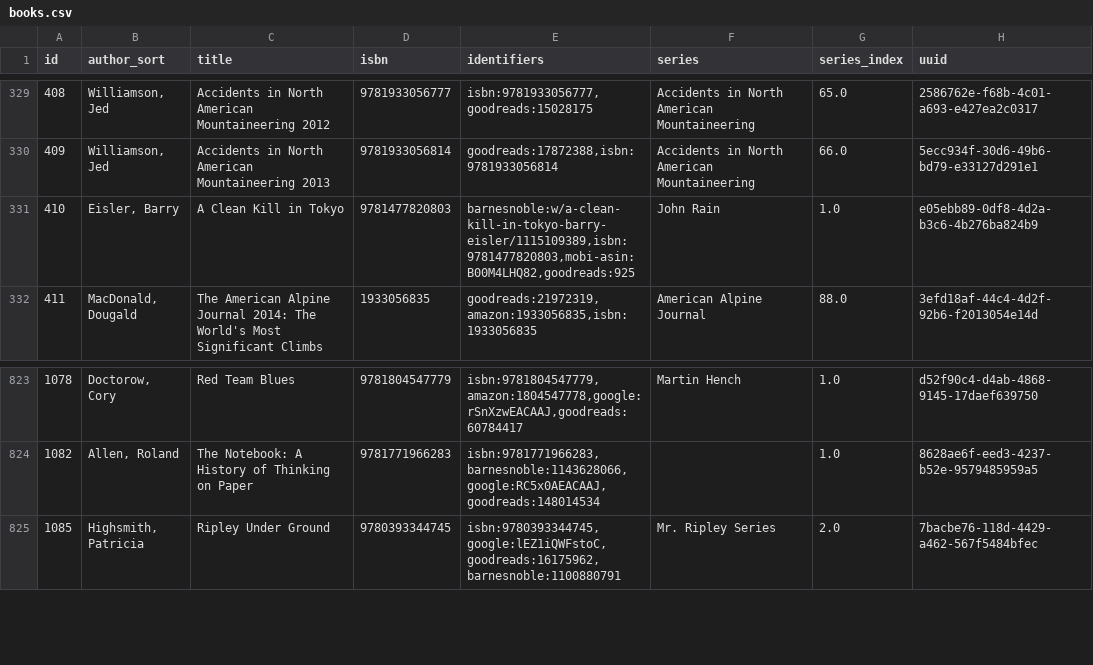
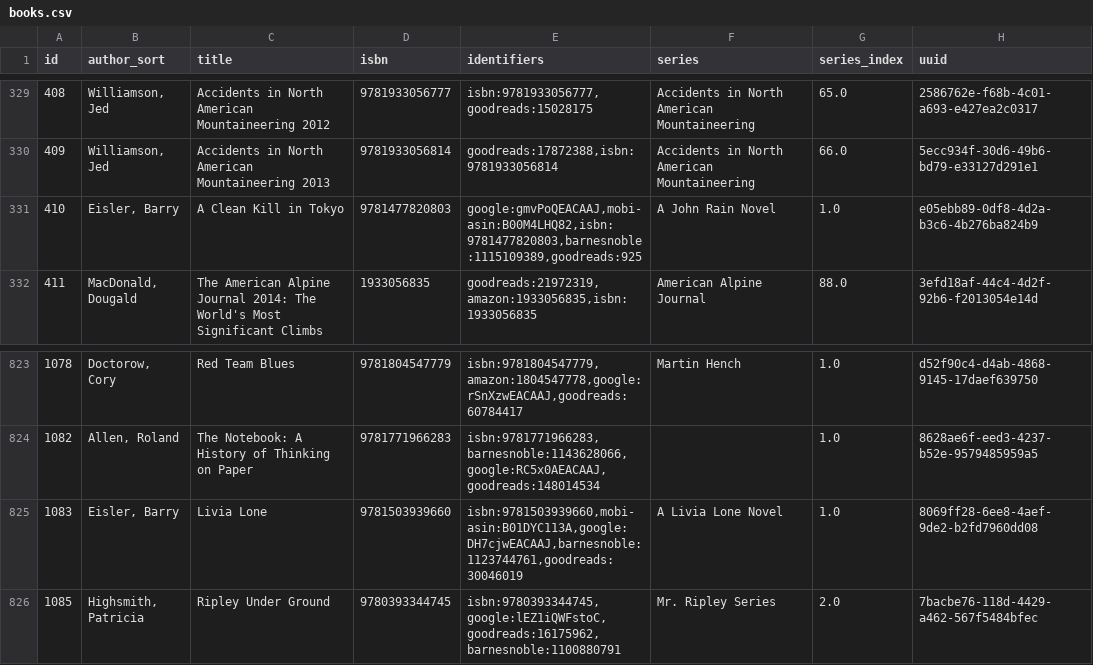
Before and after one commit to pigmonkey/pig-monkey.com, a CSV file: content/media/library/books.csv, drawn as a sheet; only a part is shown, gaps mark what is left out.

Commit message:
update books

```diff
--- a/content/media/library/books.csv
+++ b/content/media/library/books.csv
@@ -330,3 +330,3 @@ id,author_sort,title,isbn,identifiers,series,series_index,uuid
 "409","Williamson, Jed","Accidents in North American Mountaineering 2013","9781933056814","goodreads:17872388,isbn:9781933056814","Accidents in North American Mountaineering","66.0","5ecc934f-30d6-49b6-bd79-e33127d291e1"
-"410","Eisler, Barry","A Clean Kill in Tokyo","9781477820803","barnesnoble:w/a-clean-kill-in-tokyo-barry-eisler/1115109389,isbn:9781477820803,mobi-asin:B00M4LHQ82,goodreads:925","John Rain","1.0","e05ebb89-0df8-4d2a-b3c6-4b276ba824b9"
+"410","Eisler, Barry","A Clean Kill in Tokyo","9781477820803","google:gmvPoQEACAAJ,mobi-asin:B00M4LHQ82,isbn:9781477820803,barnesnoble:1115109389,goodreads:925","A John Rain Novel","1.0","e05ebb89-0df8-4d2a-b3c6-4b276ba824b9"
 "411","MacDonald, Dougald","The American Alpine Journal 2014: The World's Most Significant Climbs","1933056835","goodreads:21972319,amazon:1933056835,isbn:1933056835","American Alpine Journal","88.0","3efd18af-44c4-4d2f-92b6-f2013054e14d"
@@ -824,2 +824,3 @@ id,author_sort,title,isbn,identifiers,series,series_index,uuid
 "1082","Allen, Roland","The Notebook: A History of Thinking on Paper","9781771966283","isbn:9781771966283,barnesnoble:1143628066,google:RC5x0AEACAAJ,goodreads:148014534","","1.0","8628ae6f-eed3-4237-b52e-9579485959a5"
+"1083","Eisler, Barry","Livia Lone","9781503939660","isbn:9781503939660,mobi-asin:B01DYC113A,google:DH7cjwEACAAJ,barnesnoble:1123744761,goodreads:30046019","A Livia Lone Novel","1.0","8069ff28-6ee8-4aef-9de2-b2fd7960dd08"
 "1085","Highsmith, Patricia","Ripley Under Ground","9780393344745","isbn:9780393344745,google:lEZ1iQWFstoC,goodreads:16175962,barnesnoble:1100880791","Mr. Ripley Series","2.0","7bacbe76-118d-4429-a462-567f5484bfec"
```
Also changed, not shown: 1 other file.
